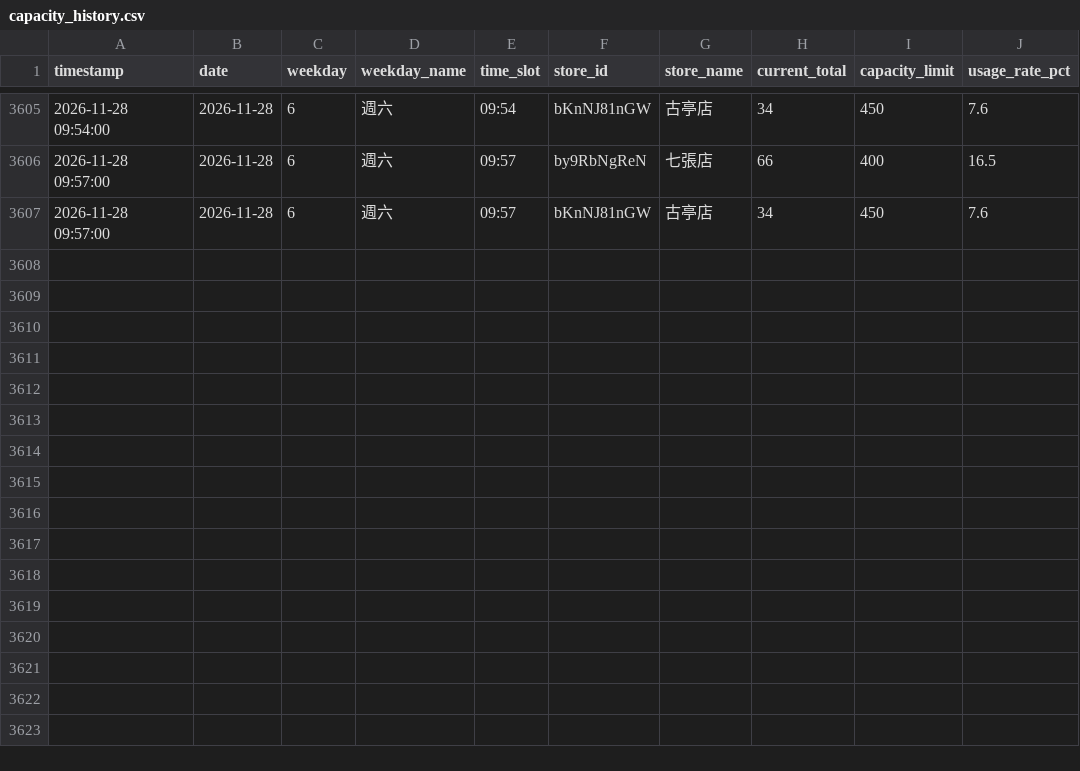
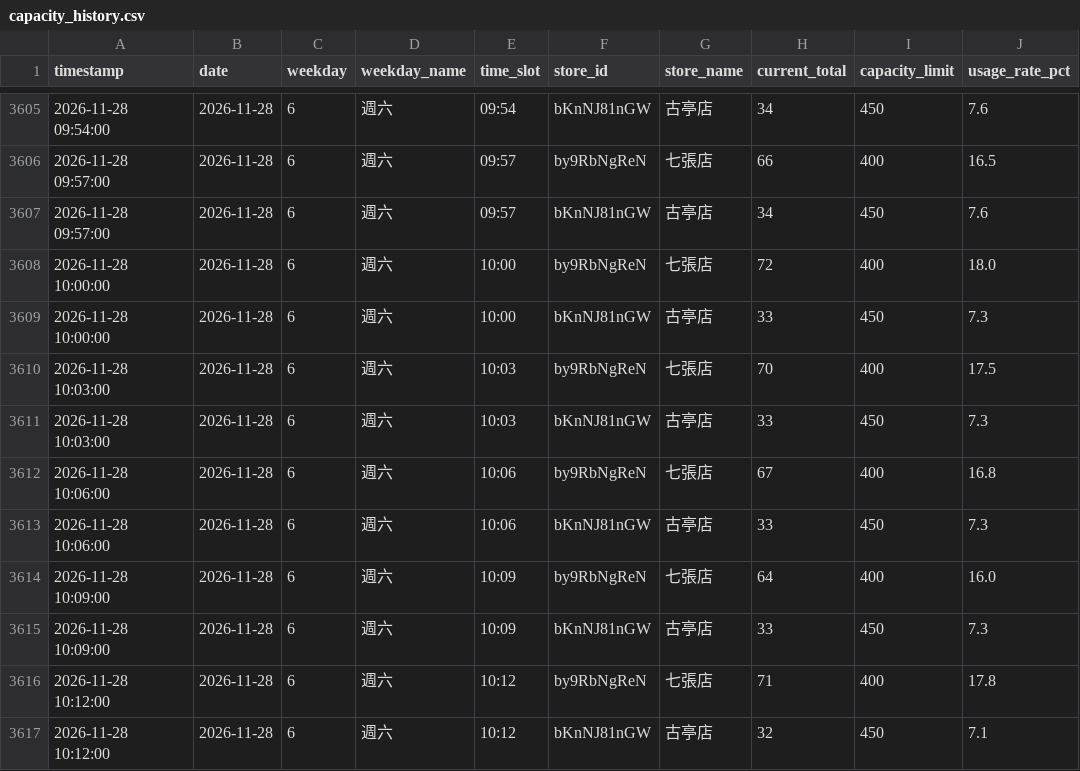
Before and after one commit to loner7657/morefit-tracker, a CSV file: data/capacity_history.csv, drawn as a sheet; only a part is shown, gaps mark what is left out.

```diff
--- a/data/capacity_history.csv
+++ b/data/capacity_history.csv
@@ -3607 +3607,11 @@ timestamp,date,weekday,weekday_name,time_slot,store_id,store_name,current_total,
 2026-11-28 09:57:00,2026-11-28,6,週六,09:57,bKnNJ81nGW,古亭店,34,450,7.6
+2026-11-28 10:00:00,2026-11-28,6,週六,10:00,by9RbNgReN,七張店,72,400,18.0
+2026-11-28 10:00:00,2026-11-28,6,週六,10:00,bKnNJ81nGW,古亭店,33,450,7.3
+2026-11-28 10:03:00,2026-11-28,6,週六,10:03,by9RbNgReN,七張店,70,400,17.5
+2026-11-28 10:03:00,2026-11-28,6,週六,10:03,bKnNJ81nGW,古亭店,33,450,7.3
+2026-11-28 10:06:00,2026-11-28,6,週六,10:06,by9RbNgReN,七張店,67,400,16.8
+2026-11-28 10:06:00,2026-11-28,6,週六,10:06,bKnNJ81nGW,古亭店,33,450,7.3
+2026-11-28 10:09:00,2026-11-28,6,週六,10:09,by9RbNgReN,七張店,64,400,16.0
+2026-11-28 10:09:00,2026-11-28,6,週六,10:09,bKnNJ81nGW,古亭店,33,450,7.3
+2026-11-28 10:12:00,2026-11-28,6,週六,10:12,by9RbNgReN,七張店,71,400,17.8
+2026-11-28 10:12:00,2026-11-28,6,週六,10:12,bKnNJ81nGW,古亭店,32,450,7.1
```
Also changed, not shown: 1 other file.
